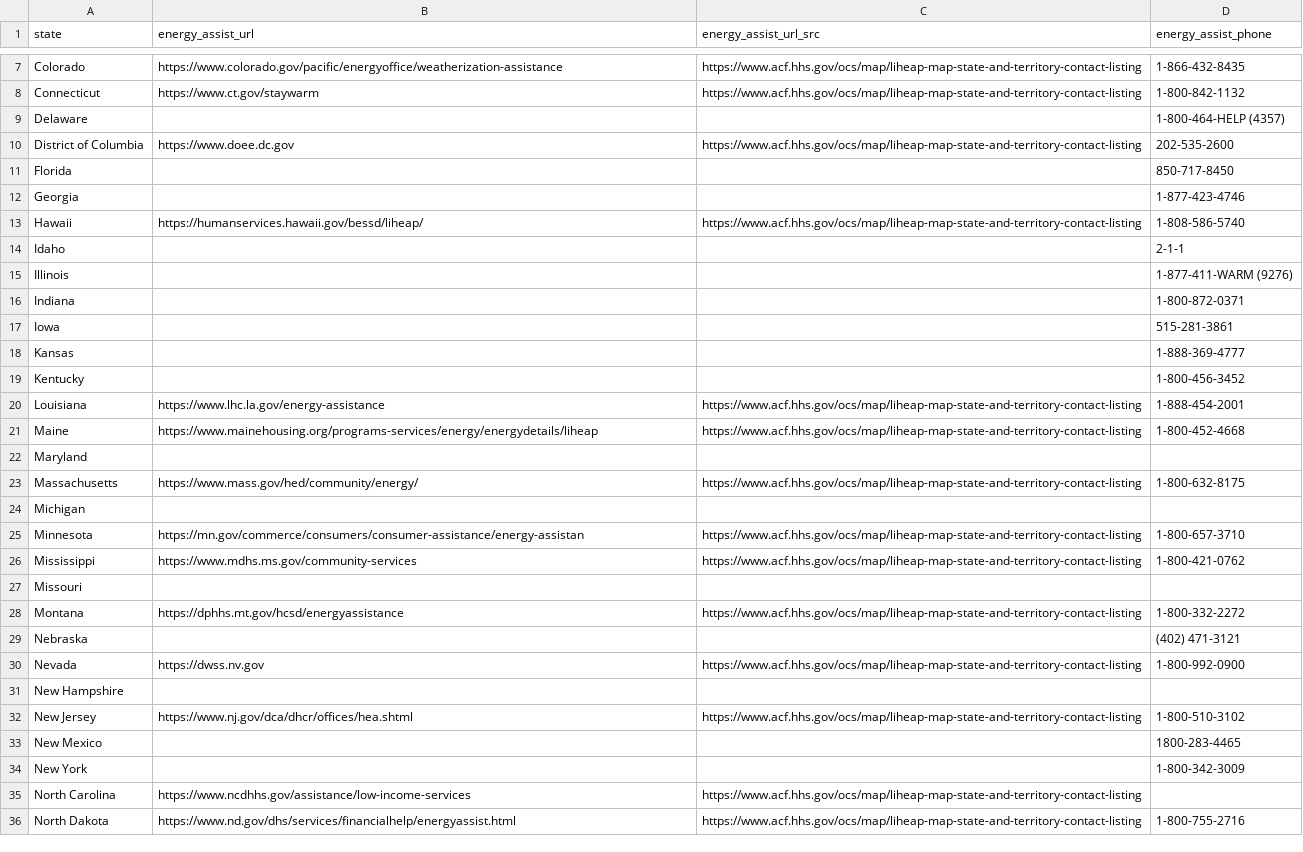
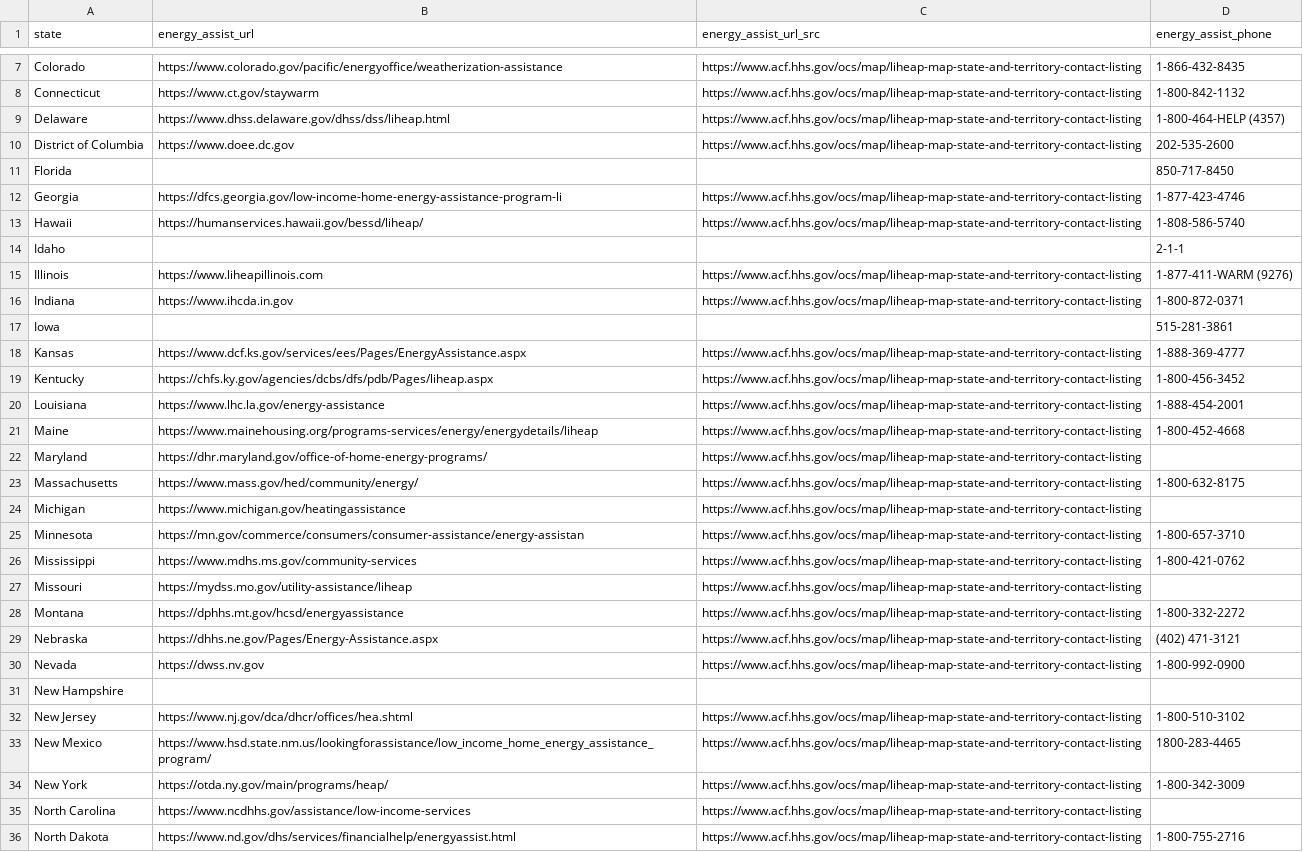
Before and after one commit to sidhartha1s/storm-market, a CSV file: ebook/appendix/energy.csv, drawn as a sheet; only a part is shown, gaps mark what is left out; the diff covers the shown part only.

Commit message:
appendix: derive the water columns, and stop treating a blocked page as a dead one
Two EPA sources cover private-well testing for every state at once: the image map on
"Private Drinking Water Well Programs in Your State" gives each state's own well-program
page, and the list of state SDWA laboratory certification programs (40 CFR 142.10(b)(3)(i))
names the office that certifies the labs allowed to test drinking water. Naming that office
beats naming a lab that may not exist next year.

The verification rule was wrong and is now three-valued in verify_urls.py, shared by every
derive script instead of copy-pasted into each:

  live     fetched, or rendered in headless Chrome
  blocked  the host refused *us* — 403, TLS failure, timeout, or a hostname this machine
           will not resolve. Published anyway: the citation is the maintained federal
           directory that lists the page, which is better evidence than our own refused
           request.
  dead     the target itself answered 404 or 410. Dropped.

Two-valued checking had blanked nine emergency-management URLs that usa.gov actively
maintains, and had dropped Wisconsin's well page because this machine cannot resolve wi.gov
at all while wisconsin.gov resolves fine. Every run now prints the live/blocked/dead split,
so the output states how much was confirmed versus taken on the directory's word. Energy
went from 31 to 46 of 51 under the corrected rule; water publishes 48.

Also fixed two silent-wrong-data defects found on the way:

  - pdftotext -layout folds the EPA table's far-right column onto the wrong rows, which gave
    Alabama the *lab list* text as its certifying office. -table extracts it correctly, and
    the column is now cut at the next column's marker rather than at any run of spaces, which
    had been truncating "Licensure & Certification".
  - derive_hazards.py emitted "District Of Columbia" from .title(), which would have merged
    as a phantom 52nd state carrying half the columns. merge.py now refuses to merge when two
    fragments disagree on the state set.

merge.py assembles the fragments into state_data.csv and requires --date rather than
stamping today, so a merge of stale fragments cannot quietly re-certify itself.

```diff
--- a/ebook/appendix/energy.csv
+++ b/ebook/appendix/energy.csv
@@ -8,23 +8,23 @@ Colorado,https://www.colorado.gov/pacific/energyoffice/weatherization-assistance
 Connecticut,https://www.ct.gov/staywarm,https://www.acf.hhs.gov/ocs/map/liheap-map-state-and-territory-contact-listing,1-800-842-1132
-Delaware,,,1-800-464-HELP (4357)
+Delaware,https://www.dhss.delaware.gov/dhss/dss/liheap.html,https://www.acf.hhs.gov/ocs/map/liheap-map-state-and-territory-contact-listing,1-800-464-HELP (4357)
 District of Columbia,https://www.doee.dc.gov,https://www.acf.hhs.gov/ocs/map/liheap-map-state-and-territory-contact-listing,202-535-2600
 Florida,,,850-717-8450
-Georgia,,,1-877-423-4746
+Georgia,https://dfcs.georgia.gov/low-income-home-energy-assistance-program-li,https://www.acf.hhs.gov/ocs/map/liheap-map-state-and-territory-contact-listing,1-877-423-4746
 Hawaii,https://humanservices.hawaii.gov/bessd/liheap/,https://www.acf.hhs.gov/ocs/map/liheap-map-state-and-territory-contact-listing,1-808-586-5740
 Idaho,,,2-1-1
-Illinois,,,1-877-411-WARM (9276)
-Indiana,,,1-800-872-0371
+Illinois,https://www.liheapillinois.com,https://www.acf.hhs.gov/ocs/map/liheap-map-state-and-territory-contact-listing,1-877-411-WARM (9276)
+Indiana,https://www.ihcda.in.gov,https://www.acf.hhs.gov/ocs/map/liheap-map-state-and-territory-contact-listing,1-800-872-0371
 Iowa,,,515-281-3861
-Kansas,,,1-888-369-4777
-Kentucky,,,1-800-456-3452
+Kansas,https://www.dcf.ks.gov/services/ees/Pages/EnergyAssistance.aspx,https://www.acf.hhs.gov/ocs/map/liheap-map-state-and-territory-contact-listing,1-888-369-4777
+Kentucky,https://chfs.ky.gov/agencies/dcbs/dfs/pdb/Pages/liheap.aspx,https://www.acf.hhs.gov/ocs/map/liheap-map-state-and-territory-contact-listing,1-800-456-3452
 Louisiana,https://www.lhc.la.gov/energy-assistance,https://www.acf.hhs.gov/ocs/map/liheap-map-state-and-territory-contact-listing,1-888-454-2001
 Maine,https://www.mainehousing.org/programs-services/energy/energydetails/liheap,https://www.acf.hhs.gov/ocs/map/liheap-map-state-and-territory-contact-listing,1-800-452-4668
-Maryland,,,
+Maryland,https://dhr.maryland.gov/office-of-home-energy-programs/,https://www.acf.hhs.gov/ocs/map/liheap-map-state-and-territory-contact-listing,
 Massachusetts,https://www.mass.gov/hed/community/energy/,https://www.acf.hhs.gov/ocs/map/liheap-map-state-and-territory-contact-listing,1-800-632-8175
-Michigan,,,
+Michigan,https://www.michigan.gov/heatingassistance,https://www.acf.hhs.gov/ocs/map/liheap-map-state-and-territory-contact-listing,
 Minnesota,https://mn.gov/commerce/consumers/consumer-assistance/energy-assistan,https://www.acf.hhs.gov/ocs/map/liheap-map-state-and-territory-contact-listing,1-800-657-3710
 Mississippi,https://www.mdhs.ms.gov/community-services,https://www.acf.hhs.gov/ocs/map/liheap-map-state-and-territory-contact-listing,1-800-421-0762
-Missouri,,,
+Missouri,https://mydss.mo.gov/utility-assistance/liheap,https://www.acf.hhs.gov/ocs/map/liheap-map-state-and-territory-contact-listing,
 Montana,https://dphhs.mt.gov/hcsd/energyassistance,https://www.acf.hhs.gov/ocs/map/liheap-map-state-and-territory-contact-listing,1-800-332-2272
-Nebraska,,,(402) 471-3121
+Nebraska,https://dhhs.ne.gov/Pages/Energy-Assistance.aspx,https://www.acf.hhs.gov/ocs/map/liheap-map-state-and-territory-contact-listing,(402) 471-3121
 Nevada,https://dwss.nv.gov,https://www.acf.hhs.gov/ocs/map/liheap-map-state-and-territory-contact-listing,1-800-992-0900
@@ -32,4 +32,4 @@ New Hampshire,,,
 New Jersey,https://www.nj.gov/dca/dhcr/offices/hea.shtml,https://www.acf.hhs.gov/ocs/map/liheap-map-state-and-territory-contact-listing,1-800-510-3102
-New Mexico,,,1800-283-4465
-New York,,,1-800-342-3009
+New Mexico,https://www.hsd.state.nm.us/lookingforassistance/low_income_home_energy_assistance_program/,https://www.acf.hhs.gov/ocs/map/liheap-map-state-and-territory-contact-listing,1800-283-4465
+New York,https://otda.ny.gov/main/programs/heap/,https://www.acf.hhs.gov/ocs/map/liheap-map-state-and-territory-contact-listing,1-800-342-3009
 North Carolina,https://www.ncdhhs.gov/assistance/low-income-services,https://www.acf.hhs.gov/ocs/map/liheap-map-state-and-territory-contact-listing,
```
Also changed, not shown: 10 edited cells elsewhere in this file, ebook/appendix/hazards.csv, 8 other files.
